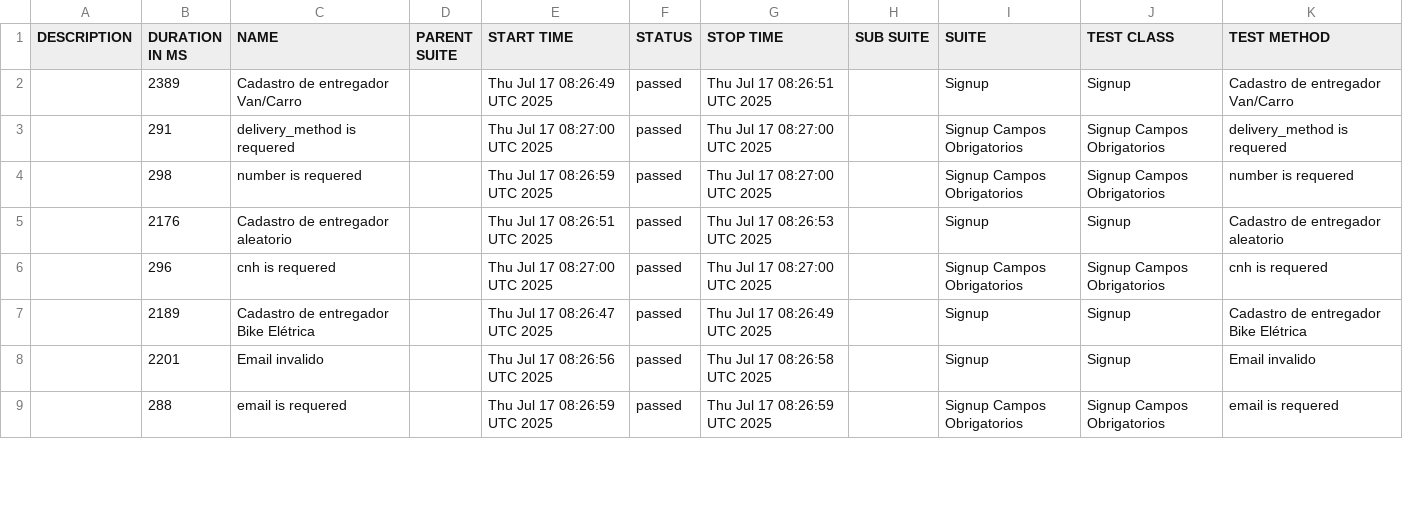
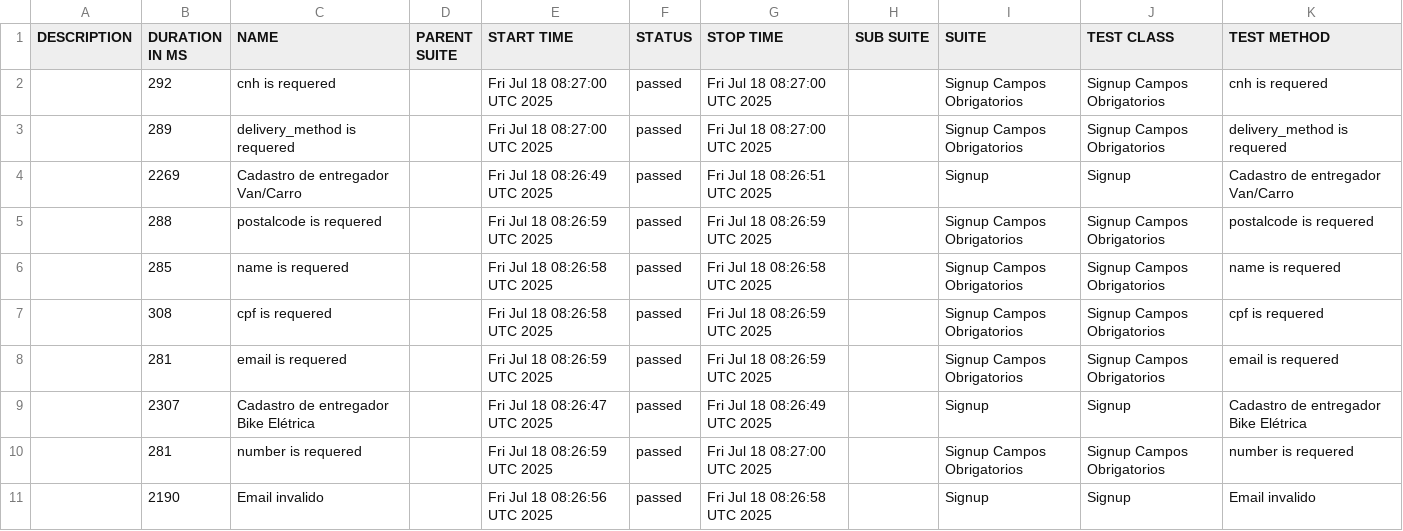
Before and after one commit to diegobbarbosa09/buger-eats-cypress, a CSV file: data/suites.csv, drawn as a sheet; only a part is shown; the diff covers the shown part only.

```diff
--- a/data/suites.csv
+++ b/data/suites.csv
@@ -1,9 +1,11 @@
 "DESCRIPTION","DURATION IN MS","NAME","PARENT SUITE","START TIME","STATUS","STOP TIME","SUB SUITE","SUITE","TEST CLASS","TEST METHOD"
-"","2389","Cadastro de entregador Van/Carro","","Thu Jul 17 08:26:49 UTC 2025","passed","Thu Jul 17 08:26:51 UTC 2025","","Signup","Signup","Cadastro de entregador Van/Carro"
-"","291","delivery_method is requered","","Thu Jul 17 08:27:00 UTC 2025","passed","Thu Jul 17 08:27:00 UTC 2025","","Signup Campos Obrigatorios","Signup Campos Obrigatorios","delivery_method is requered"
-"","298","number is requered","","Thu Jul 17 08:26:59 UTC 2025","passed","Thu Jul 17 08:27:00 UTC 2025","","Signup Campos Obrigatorios","Signup Campos Obrigatorios","number is requered"
-"","2176","Cadastro de entregador aleatorio","","Thu Jul 17 08:26:51 UTC 2025","passed","Thu Jul 17 08:26:53 UTC 2025","","Signup","Signup","Cadastro de entregador aleatorio"
-"","296","cnh is requered","","Thu Jul 17 08:27:00 UTC 2025","passed","Thu Jul 17 08:27:00 UTC 2025","","Signup Campos Obrigatorios","Signup Campos Obrigatorios","cnh is requered"
-"","2189","Cadastro de entregador Bike Elétrica","","Thu Jul 17 08:26:47 UTC 2025","passed","Thu Jul 17 08:26:49 UTC 2025","","Signup","Signup","Cadastro de entregador Bike Elétrica"
-"","2201","Email invalido","","Thu Jul 17 08:26:56 UTC 2025","passed","Thu Jul 17 08:26:58 UTC 2025","","Signup","Signup","Email invalido"
-"","288","email is requered","","Thu Jul 17 08:26:59 UTC 2025","passed","Thu Jul 17 08:26:59 UTC 2025","","Signup Campos Obrigatorios","Signup Campos Obrigatorios","email is requered"
+"","292","cnh is requered","","Fri Jul 18 08:27:00 UTC 2025","passed","Fri Jul 18 08:27:00 UTC 2025","","Signup Campos Obrigatorios","Signup Campos Obrigatorios","cnh is requered"
+"","289","delivery_method is requered","","Fri Jul 18 08:27:00 UTC 2025","passed","Fri Jul 18 08:27:00 UTC 2025","","Signup Campos Obrigatorios","Signup Campos Obrigatorios","delivery_method is requered"
+"","2269","Cadastro de entregador Van/Carro","","Fri Jul 18 08:26:49 UTC 2025","passed","Fri Jul 18 08:26:51 UTC 2025","","Signup","Signup","Cadastro de entregador Van/Carro"
+"","288","postalcode is requered","","Fri Jul 18 08:26:59 UTC 2025","passed","Fri Jul 18 08:26:59 UTC 2025","","Signup Campos Obrigatorios","Signup Campos Obrigatorios","postalcode is requered"
+"","285","name is requered","","Fri Jul 18 08:26:58 UTC 2025","passed","Fri Jul 18 08:26:58 UTC 2025","","Signup Campos Obrigatorios","Signup Campos Obrigatorios","name is requered"
+"","308","cpf is requered","","Fri Jul 18 08:26:58 UTC 2025","passed","Fri Jul 18 08:26:59 UTC 2025","","Signup Campos Obrigatorios","Signup Campos Obrigatorios","cpf is requered"
+"","281","email is requered","","Fri Jul 18 08:26:59 UTC 2025","passed","Fri Jul 18 08:26:59 UTC 2025","","Signup Campos Obrigatorios","Signup Campos Obrigatorios","email is requered"
+"","2307","Cadastro de entregador Bike Elétrica","","Fri Jul 18 08:26:47 UTC 2025","passed","Fri Jul 18 08:26:49 UTC 2025","","Signup","Signup","Cadastro de entregador Bike Elétrica"
+"","281","number is requered","","Fri Jul 18 08:26:59 UTC 2025","passed","Fri Jul 18 08:27:00 UTC 2025","","Signup Campos Obrigatorios","Signup Campos Obrigatorios","number is requered"
+"","2190","Email invalido","","Fri Jul 18 08:26:56 UTC 2025","passed","Fri Jul 18 08:26:58 UTC 2025","","Signup","Signup","Email invalido"
```
Also changed, not shown: 1 added row, 3 removed rows and 8 edited cells elsewhere in this file, 40 other files.
